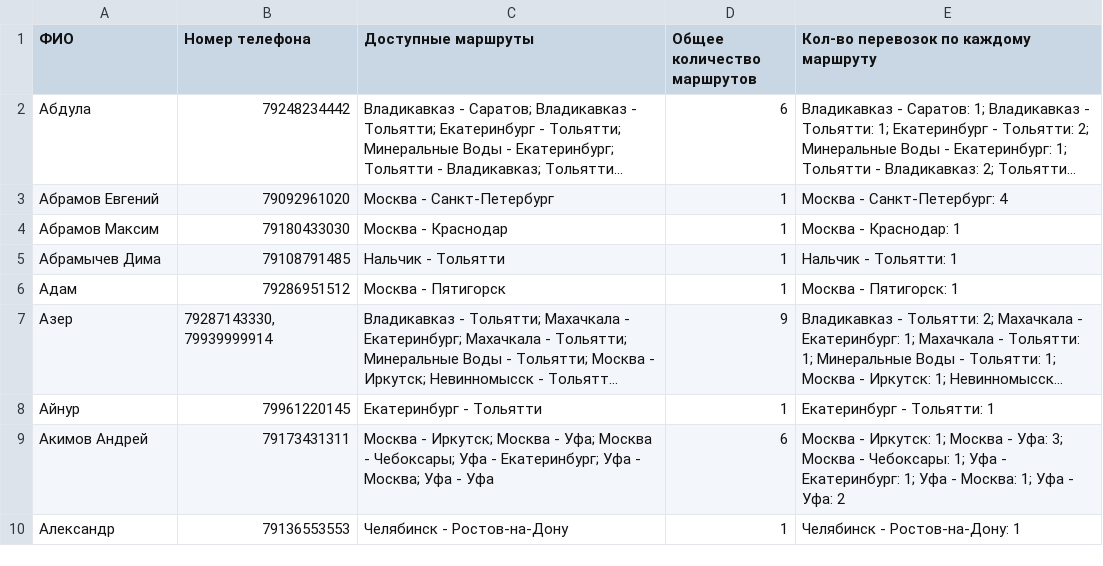
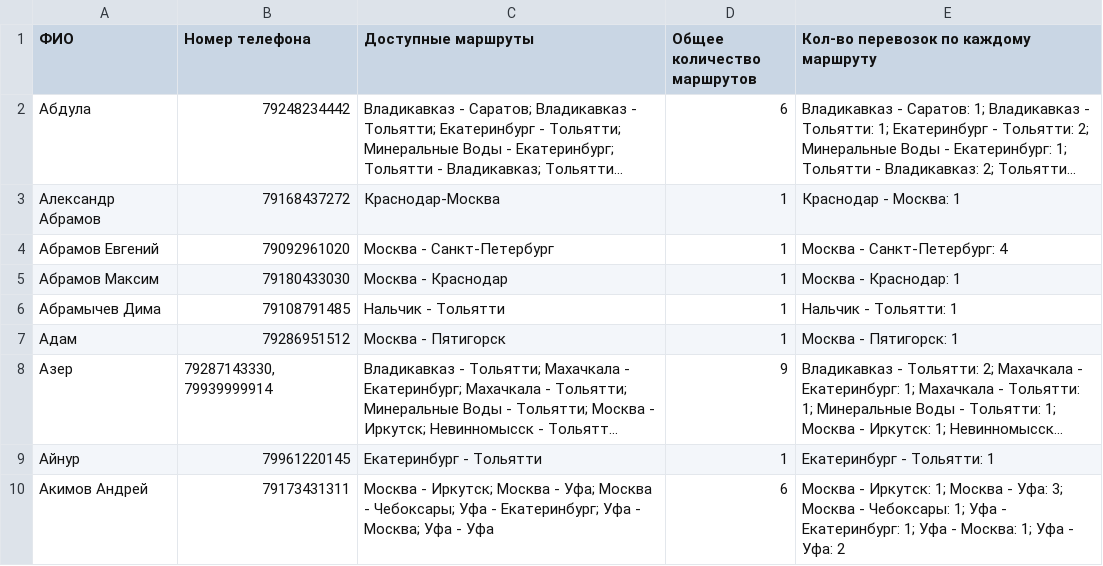
Before and after one commit to qwezyid/TimDispatcher, a CSV file: public/data/1_сведения_о_водителях.csv, drawn as a sheet; only a part is shown; the shorter side is filled out with more unchanged rows; long unchanged cells end in …; the diff names each change by its address in the sheet, - before the commit and + after, or states it on an @@ line.

Commit message:
Update 1_сведения_о_водителях.csv

```diff
--- a/public/data/1_сведения_о_водителях.csv
+++ b/public/data/1_сведения_о_водителях.csv
+row 3: Александр Абрамов | 79168437272 | Краснодар-Москва | 1 | Краснодар - Москва: 1
```
